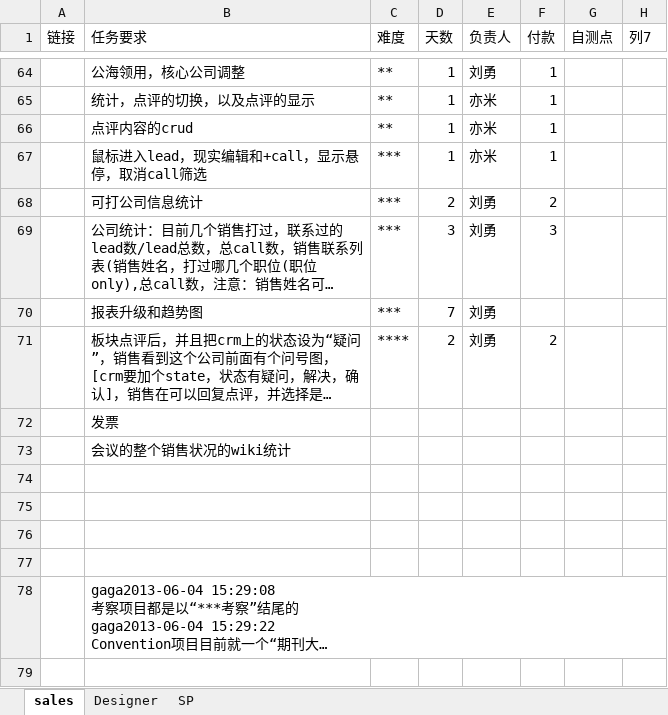
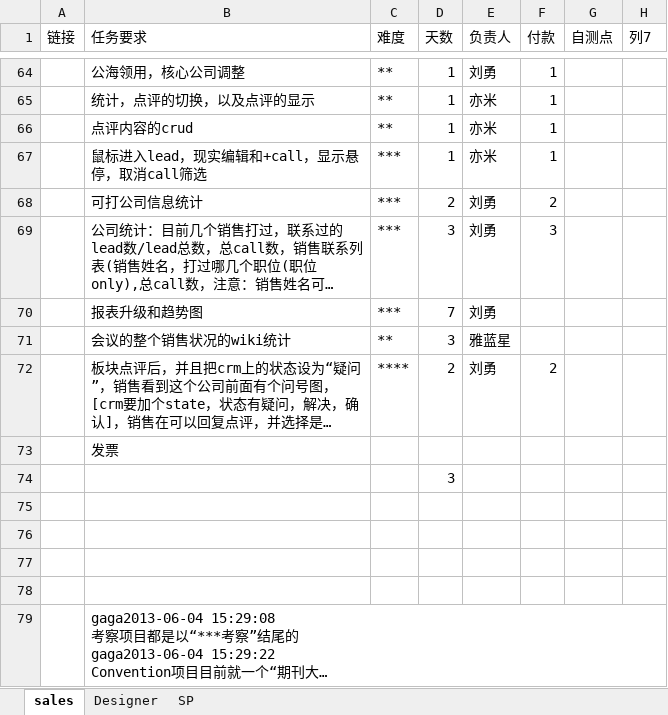
Before and after one commit to andrearustia6/cdmc-sales, an Excel workbook: Tasks/任务单.xlsx, sheet sales, drawn as a sheet; only a part is shown, gaps mark what is left out; long unchanged cells end in …; values as stored, in another font and other column widths than the file's, no borders; table styles not drawn; removed rows and columns are numbered as before the commit, all else as after; the diff names each change by its address in the sheet, - before the commit and + after, or states it on an @@ line.

```diff
--- a/Tasks/任务单.xlsx (sheet sales)
+++ b/Tasks/任务单.xlsx (sheet sales)
+row 71:  | 会议的整个销售状况的wiki统计 | ** | 3 | 雅蓝星
-row 73:  | 会议的整个销售状况的wiki统计
+row 74:  |  |  | 3
```
Also changed, not shown: sheet SP.
